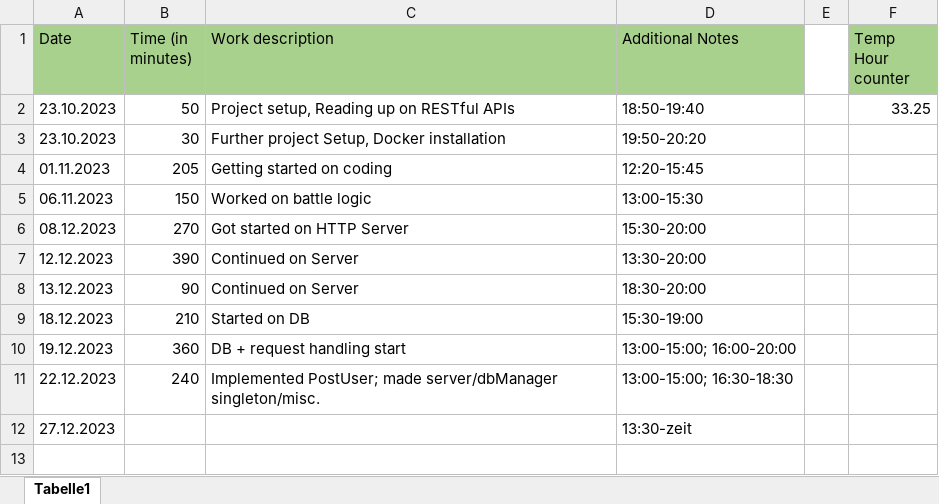
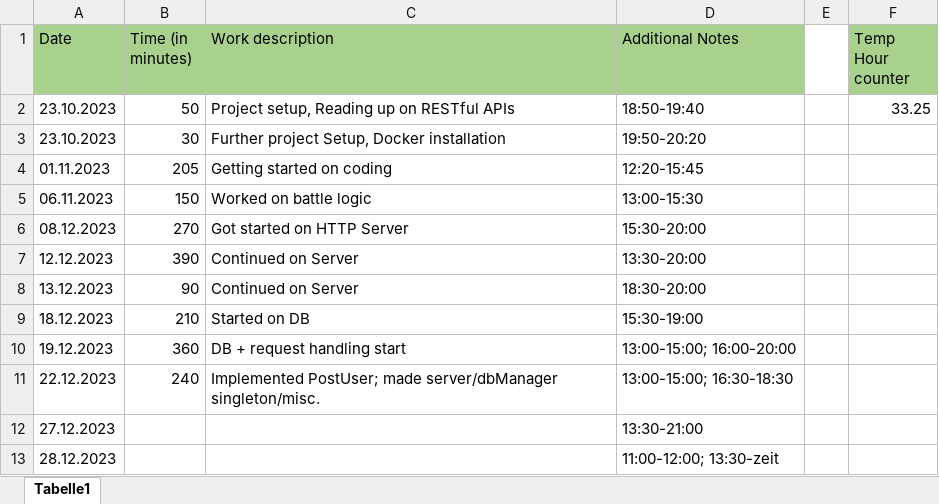
Before and after one commit to ezveee/WS2023-MTCG, an Excel workbook: docs/MTCG_workLog.xlsx, sheet Tabelle1, drawn as a sheet; values as stored, in another font and other column widths than the file's, no borders; the diff names each change by its address in the sheet, - before the commit and + after, or states it on an @@ line.

```diff
--- a/docs/MTCG_workLog.xlsx (sheet Tabelle1)
+++ b/docs/MTCG_workLog.xlsx (sheet Tabelle1)
-D12 (Additional Notes): 13:30-zeit
+D12 (Additional Notes): 13:30-21:00
+row 13: 28.12.2023 |  |  | 11:00-12:00; 13:30-zeit
```
Also changed, not shown: 27 other files.
